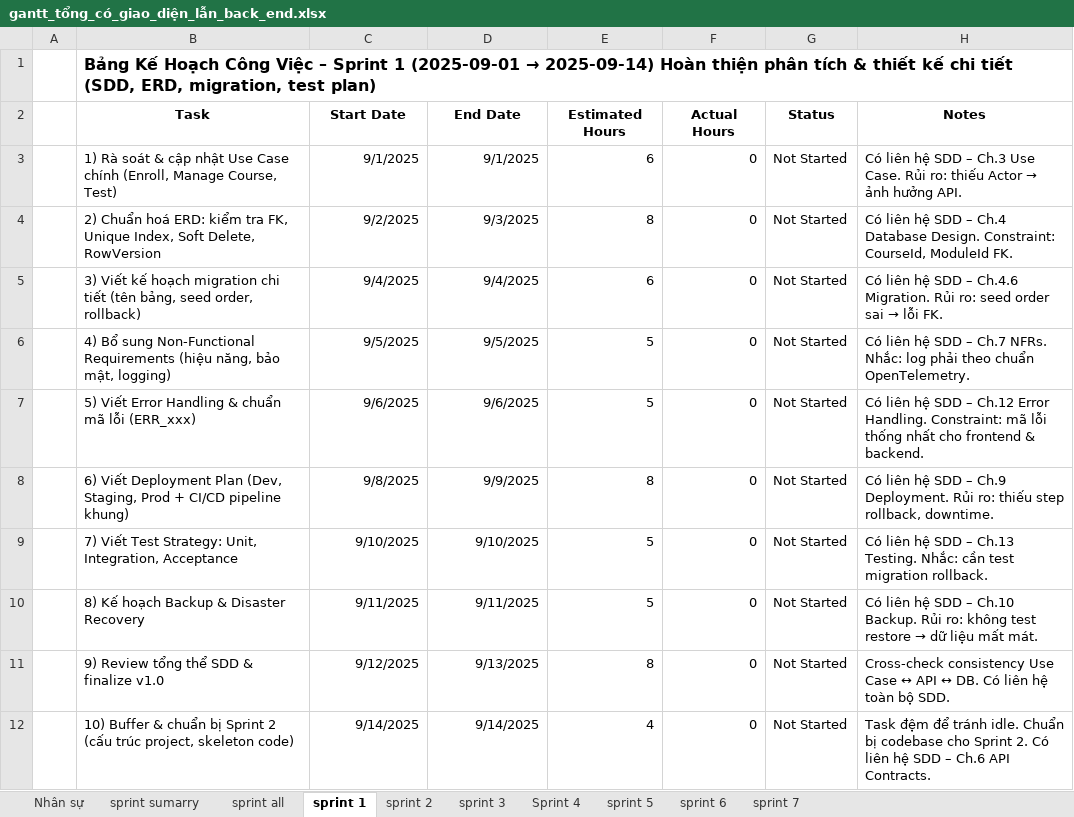
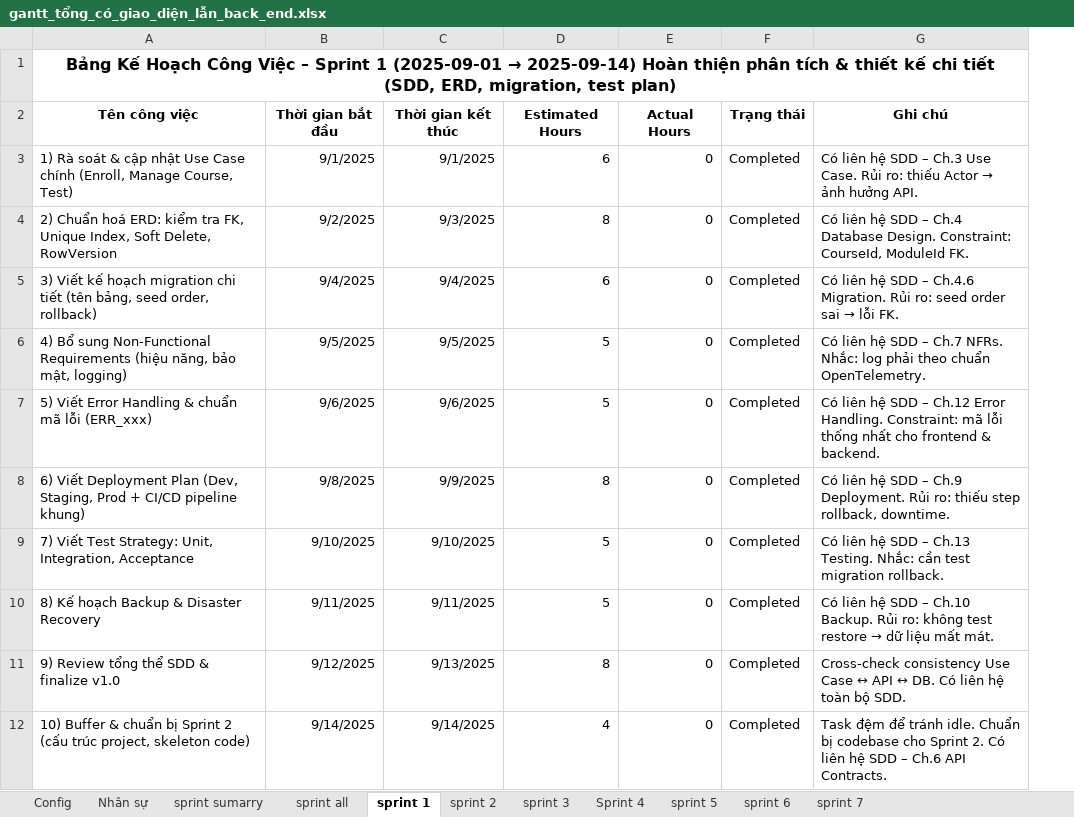
Before and after one commit to SokKimThanh/LmsMini, an Excel workbook: File Tài liệu/File kế hoạch gantt/gantt_tổng_có_giao_diện_lẫn_back_end.xlsx, sheet sprint 1, drawn as a sheet; values as stored, in another font and other column widths than the file's, no borders; conditional formats and table styles not drawn; removed rows and columns are numbered as before the commit, all else as after; the diff names each change by its address in the sheet, - before the commit and + after, or states it on an @@ line.

Commit message:
Cập nhật vba mã màu trạng thái

```diff
--- a/File Tài liệu/File kế hoạch gantt/gantt_tổng_có_giao_diện_lẫn_back_end.xlsx (sheet sprint 1)
+++ b/File Tài liệu/File kế hoạch gantt/gantt_tổng_có_giao_diện_lẫn_back_end.xlsx (sheet sprint 1)
+sheet tab: Config
-column A, empty
-column G, rows 3-12: all Not Started
+column F, rows 3-12: all Completed
-A1 alignment: left
+A1 alignment: center
+A1:G1 merged
-row 2:  | Task | Start Date | End Date | Estimated Hours | Actual Hours | Status | Notes
+row 2: Tên công việc | Thời gian bắt đầu | Thời gian kết thúc | Estimated Hours | Actual Hours | Trạng thái | Ghi chú
```
Also changed, not shown: sheet sprint 3, sheet sprint 2, sheet sprint sumarry, sheet Sprint 4, sheet sprint 7, sheet sprint 6, charts or pictures.
